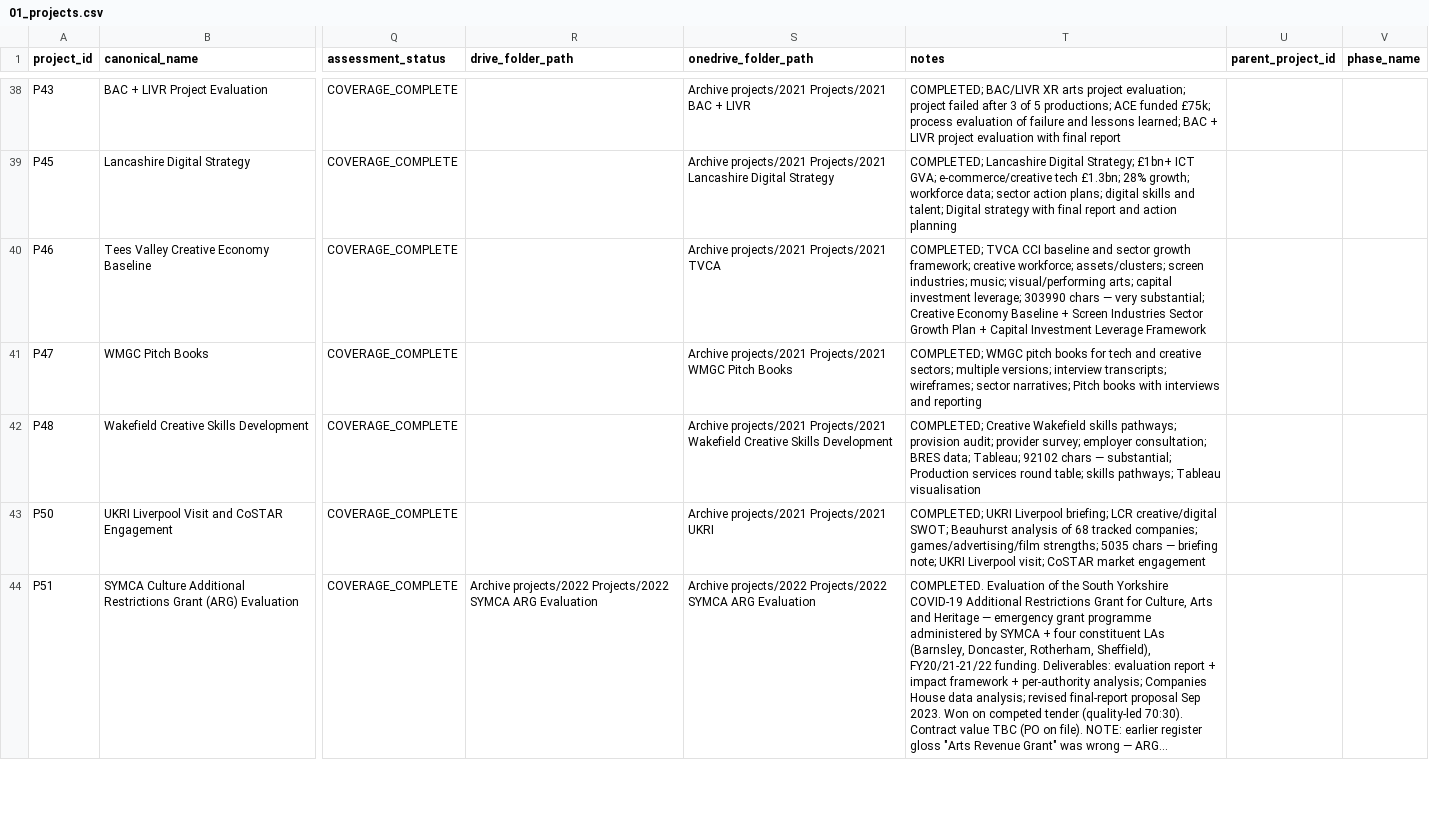
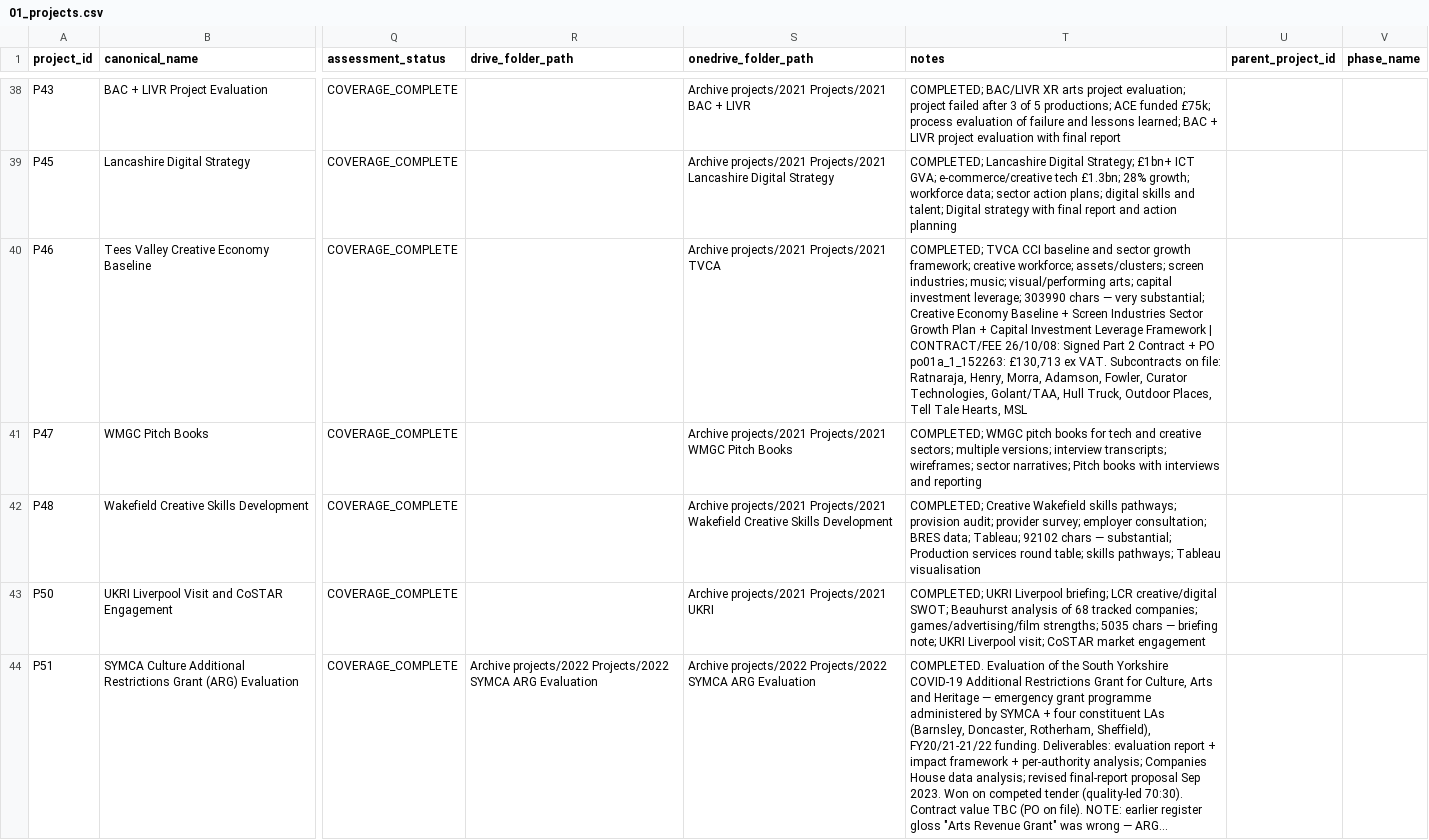
Before and after one commit to iainbe/ProjectClassifier, a CSV file: 01_projects.csv, drawn as a sheet; only a part is shown, gaps mark what is left out; long unchanged cells end in …; the diff covers the shown part only; the diff names each change by its address in the sheet, - before the commit and + after, or states it on an @@ line.

```diff
--- a/01_projects.csv
+++ b/01_projects.csv
-T40 (notes): …Leverage Framework
+T40 (notes): …Leverage Framework | CONTRACT/FEE 26/10/08: Signed Part 2 Contract + PO po01a_1_152263: £130,713 ex VAT. Subcontracts on file: Ratnaraja, Henry, Morra, Adamson, Fowler, Curator Technologies, Golant/TAA, Hull Truck, Outdoor Places, Tell Tale Hearts, MSL
```
Also changed, not shown: 20 edited cells elsewhere in this file, 10_review_history.csv, project_index.csv, 2 other files.
